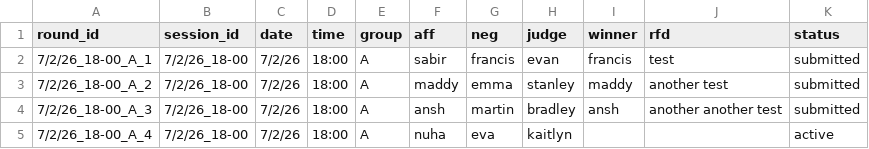
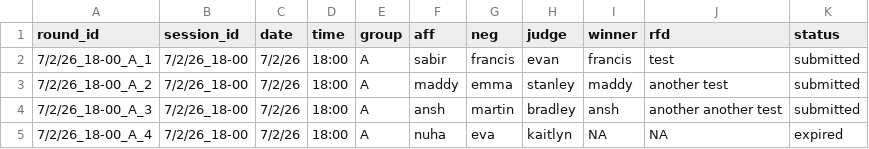
Before and after one commit to evanyi7/byd_data, a CSV file: data/active_rounds.csv, drawn as a sheet.

Commit message:
Expire old active rounds

```diff
--- a/data/active_rounds.csv
+++ b/data/active_rounds.csv
@@ -4,2 +4,2 @@ round_id,session_id,date,time,group,aff,neg,judge,winner,rfd,status
 7/2/26_18-00_A_3,7/2/26_18-00,7/2/26,18:00,A,ansh,martin,bradley,ansh,another another test,submitted
-7/2/26_18-00_A_4,7/2/26_18-00,7/2/26,18:00,A,nuha,eva,kaitlyn,,,active
+7/2/26_18-00_A_4,7/2/26_18-00,7/2/26,18:00,A,nuha,eva,kaitlyn,NA,NA,expired
```
